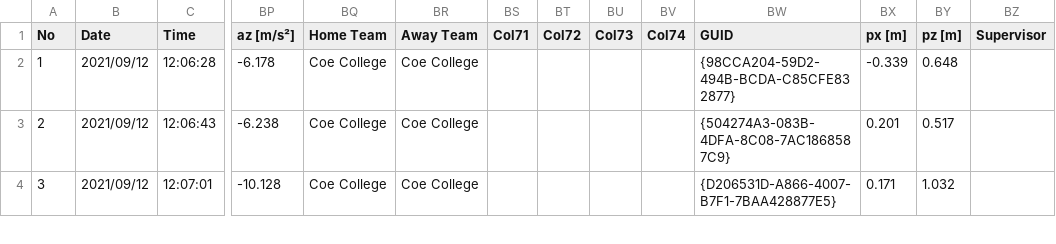
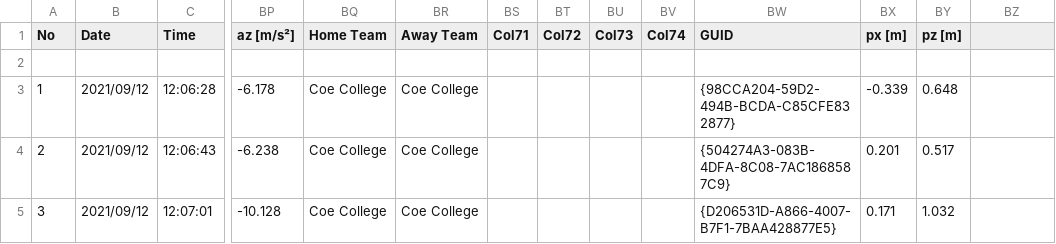
Before and after one commit to rski4/Test, a CSV file: FlightScope/Game/Scrim_2021_09_12_2.csv, drawn as a sheet; only a part is shown, gaps mark what is left out; rows hold the shown columns only; the diff names each change by its address in the sheet, - before the commit and + after, or states it on an @@ line.

Commit message:
Update Scrim_2021_09_12_2.csv

```diff
--- a/FlightScope/Game/Scrim_2021_09_12_2.csv
+++ b/FlightScope/Game/Scrim_2021_09_12_2.csv
-BZ1: Supervisor
+BZ1: (empty)
+row 2: (empty)
```
